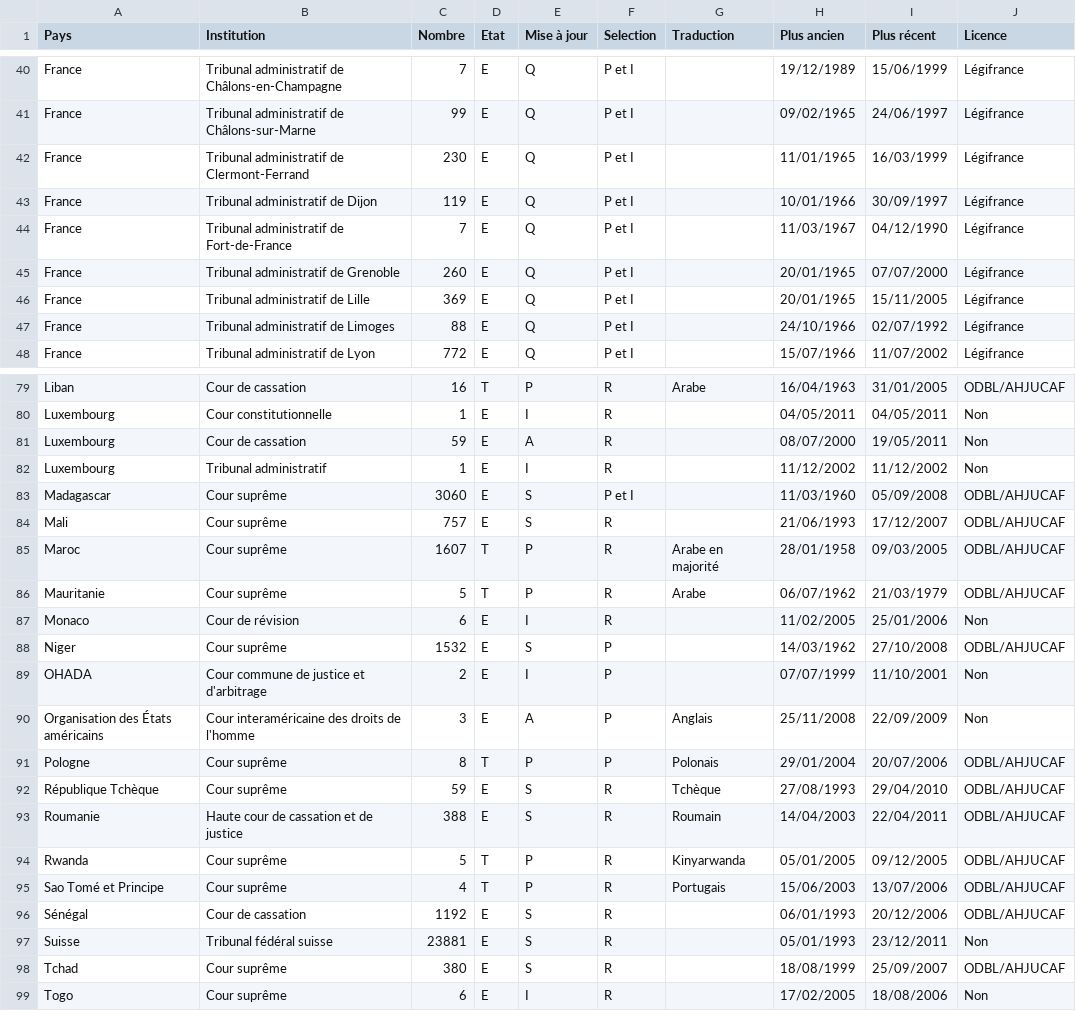
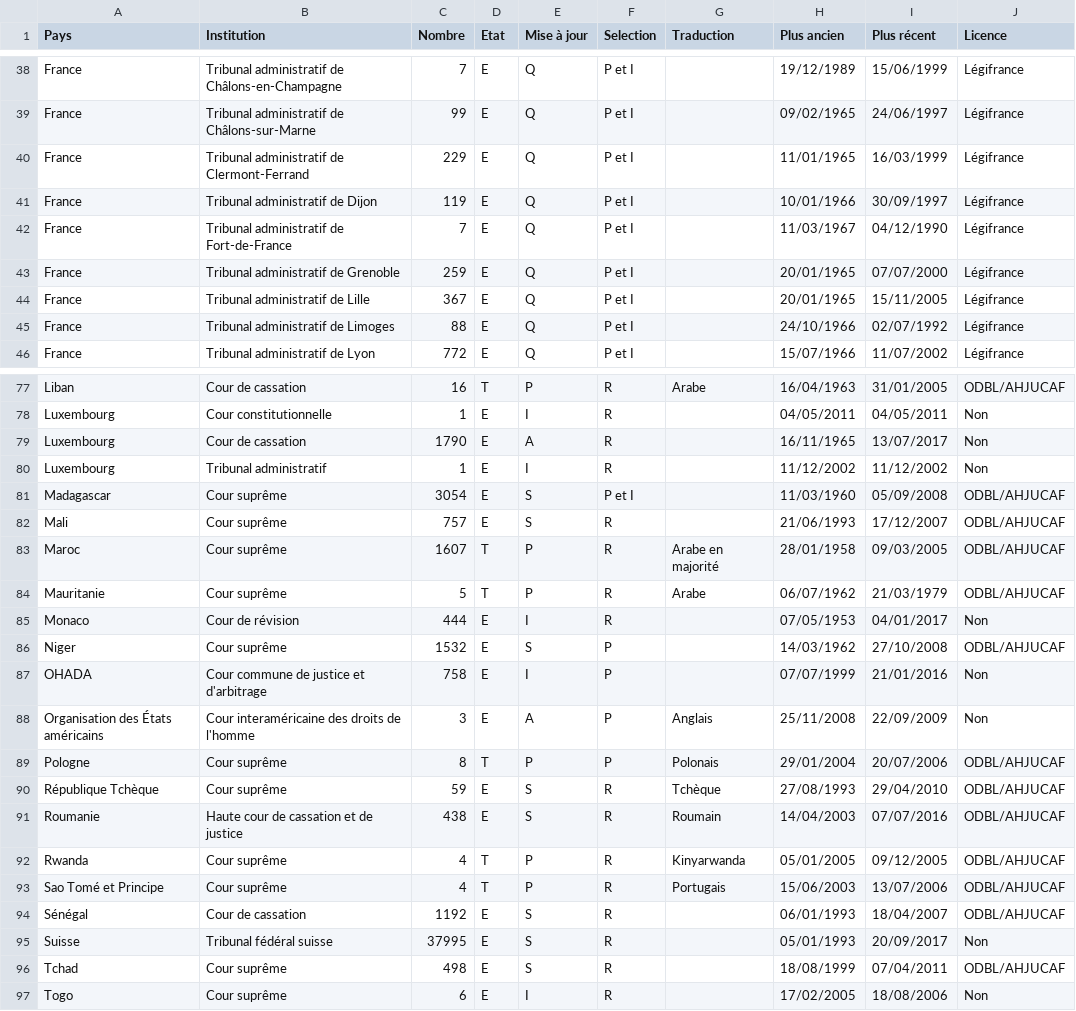
Before and after one commit to ahjucaf/juricaf, a CSV file: project/web/documentation/stats/base.csv, drawn as a sheet; only a part is shown, gaps mark what is left out; the diff covers the shown part only.

```diff
--- a/project/web/documentation/stats/base.csv
+++ b/project/web/documentation/stats/base.csv
@@ -41,7 +39,7 @@
 "France";"Tribunal administratif de Châlons-sur-Marne";99;"E";"Q";"P et I";"";"09/02/1965";"24/06/1997";"Légifrance"
-"France";"Tribunal administratif de Clermont-Ferrand";230;"E";"Q";"P et I";"";"11/01/1965";"16/03/1999";"Légifrance"
+"France";"Tribunal administratif de Clermont-Ferrand";229;"E";"Q";"P et I";"";"11/01/1965";"16/03/1999";"Légifrance"
 "France";"Tribunal administratif de Dijon";119;"E";"Q";"P et I";"";"10/01/1966";"30/09/1997";"Légifrance"
 "France";"Tribunal administratif de Fort-de-France";7;"E";"Q";"P et I";"";"11/03/1967";"04/12/1990";"Légifrance"
-"France";"Tribunal administratif de Grenoble";260;"E";"Q";"P et I";"";"20/01/1965";"07/07/2000";"Légifrance"
-"France";"Tribunal administratif de Lille";369;"E";"Q";"P et I";"";"20/01/1965";"15/11/2005";"Légifrance"
+"France";"Tribunal administratif de Grenoble";259;"E";"Q";"P et I";"";"20/01/1965";"07/07/2000";"Légifrance"
+"France";"Tribunal administratif de Lille";367;"E";"Q";"P et I";"";"20/01/1965";"15/11/2005";"Légifrance"
 "France";"Tribunal administratif de Limoges";88;"E";"Q";"P et I";"";"24/10/1966";"02/07/1992";"Légifrance"
@@ -80,5 +78,5 @@
 "Luxembourg";"Cour constitutionnelle";1;"E";"I";"R";"";"04/05/2011";"04/05/2011";"Non"
-"Luxembourg";"Cour de cassation";59;"E";"A";"R";"";"08/07/2000";"19/05/2011";"Non"
+"Luxembourg";"Cour de cassation";1790;"E";"A";"R";"";"16/11/1965";"13/07/2017";"Non"
 "Luxembourg";"Tribunal administratif";1;"E";"I";"R";"";"11/12/2002";"11/12/2002";"Non"
-"Madagascar";"Cour suprême";3060;"E";"S";"P et I";"";"11/03/1960";"05/09/2008";"ODBL/AHJUCAF"
+"Madagascar";"Cour suprême";3054;"E";"S";"P et I";"";"11/03/1960";"05/09/2008";"ODBL/AHJUCAF"
 "Mali";"Cour suprême";757;"E";"S";"R";"";"21/06/1993";"17/12/2007";"ODBL/AHJUCAF"
@@ -86,5 +84,5 @@
 "Mauritanie";"Cour suprême";5;"T";"P";"R";"Arabe";"06/07/1962";"21/03/1979";"ODBL/AHJUCAF"
-"Monaco";"Cour de révision";6;"E";"I";"R";"";"11/02/2005";"25/01/2006";"Non"
+"Monaco";"Cour de révision";444;"E";"I";"R";"";"07/05/1953";"04/01/2017";"Non"
 "Niger";"Cour suprême";1532;"E";"S";"P";"";"14/03/1962";"27/10/2008";"ODBL/AHJUCAF"
-"OHADA";"Cour commune de justice et d'arbitrage";2;"E";"I";"P";"";"07/07/1999";"11/10/2001";"Non"
+"OHADA";"Cour commune de justice et d'arbitrage";758;"E";"I";"P";"";"07/07/1999";"21/01/2016";"Non"
 "Organisation des États américains";"Cour interaméricaine des droits de l'homme";3;"E";"A";"P";"Anglais";"25/11/2008";"22/09/2009";"Non"
@@ -92,8 +90,8 @@
 "République Tchèque";"Cour suprême";59;"E";"S";"R";"Tchèque";"27/08/1993";"29/04/2010";"ODBL/AHJUCAF"
-"Roumanie";"Haute cour de cassation et de justice";388;"E";"S";"R";"Roumain";"14/04/2003";"22/04/2011";"ODBL/AHJUCAF"
-"Rwanda";"Cour suprême";5;"T";"P";"R";"Kinyarwanda";"05/01/2005";"09/12/2005";"ODBL/AHJUCAF"
+"Roumanie";"Haute cour de cassation et de justice";438;"E";"S";"R";"Roumain";"14/04/2003";"07/07/2016";"ODBL/AHJUCAF"
+"Rwanda";"Cour suprême";4;"T";"P";"R";"Kinyarwanda";"05/01/2005";"09/12/2005";"ODBL/AHJUCAF"
 "Sao Tomé et Principe";"Cour suprême";4;"T";"P";"R";"Portugais";"15/06/2003";"13/07/2006";"ODBL/AHJUCAF"
-"Sénégal";"Cour de cassation";1192;"E";"S";"R";"";"06/01/1993";"20/12/2006";"ODBL/AHJUCAF"
-"Suisse";"Tribunal fédéral suisse";23881;"E";"S";"R";"";"05/01/1993";"23/12/2011";"Non"
-"Tchad";"Cour suprême";380;"E";"S";"R";"";"18/08/1999";"25/09/2007";"ODBL/AHJUCAF"
+"Sénégal";"Cour de cassation";1192;"E";"S";"R";"";"06/01/1993";"18/04/2007";"ODBL/AHJUCAF"
+"Suisse";"Tribunal fédéral suisse";37995;"E";"S";"R";"";"05/01/1993";"20/09/2017";"Non"
+"Tchad";"Cour suprême";498;"E";"S";"R";"";"18/08/1999";"07/04/2011";"ODBL/AHJUCAF"
 "Togo";"Cour suprême";6;"E";"I";"R";"";"17/02/2005";"18/08/2006";"Non"
```
Also changed, not shown: 2 removed rows and 37 edited cells elsewhere in this file, project/web/documentation/stats/champs.csv, 19 other files.
